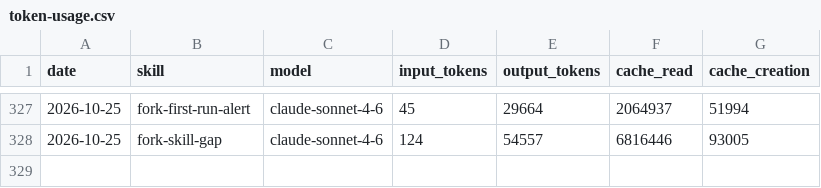
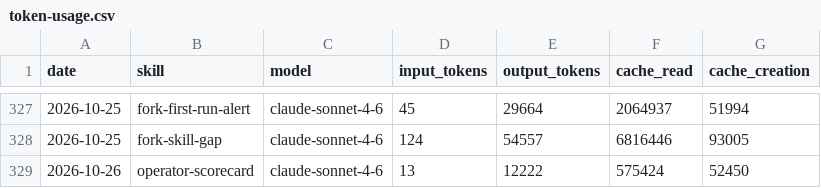
Before and after one commit to swarm-ai-research/aeon-atlas, a CSV file: memory/token-usage.csv, drawn as a sheet; only a part is shown, gaps mark what is left out; the diff names each change by its address in the sheet, - before the commit and + after, or states it on an @@ line.

Commit message:
chore(operator-scorecard): auto-commit 2026-10-26

```diff
--- a/memory/token-usage.csv
+++ b/memory/token-usage.csv
+row 329: 2026-10-26 | operator-scorecard | claude-sonnet-4-6 | 13 | 12222 | 575424 | 52450
```
Also changed, not shown: 5 other files.
